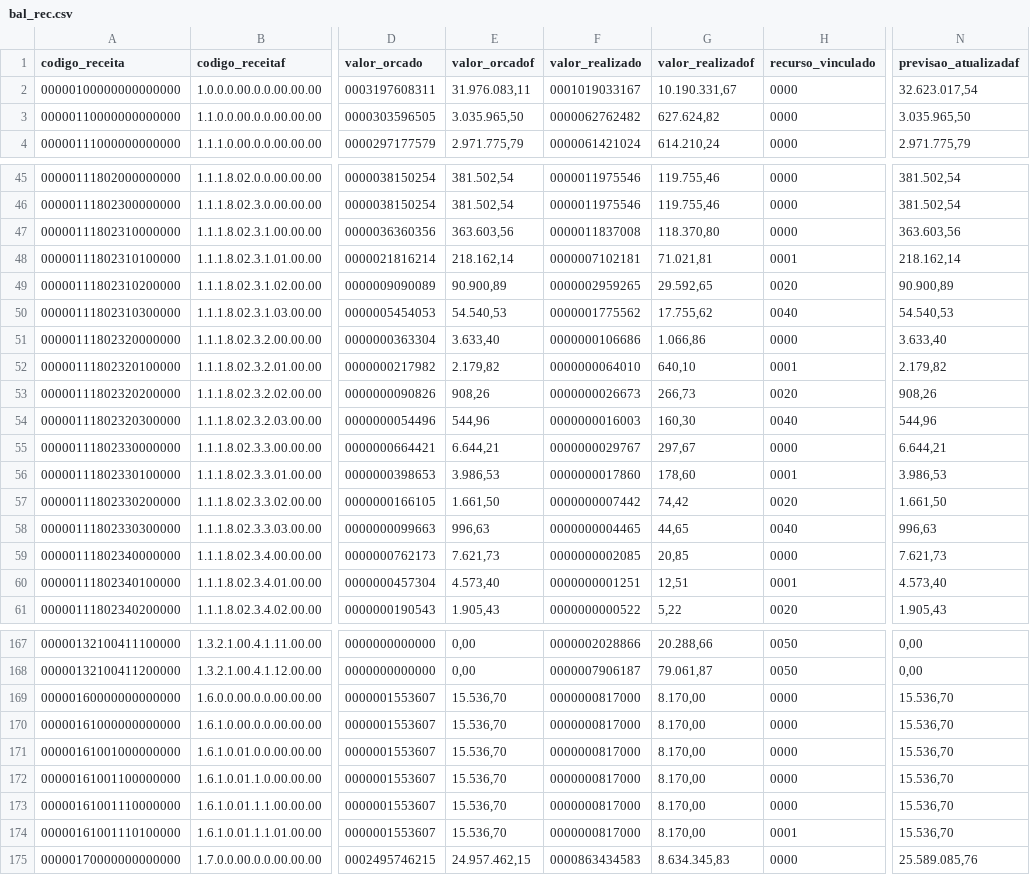
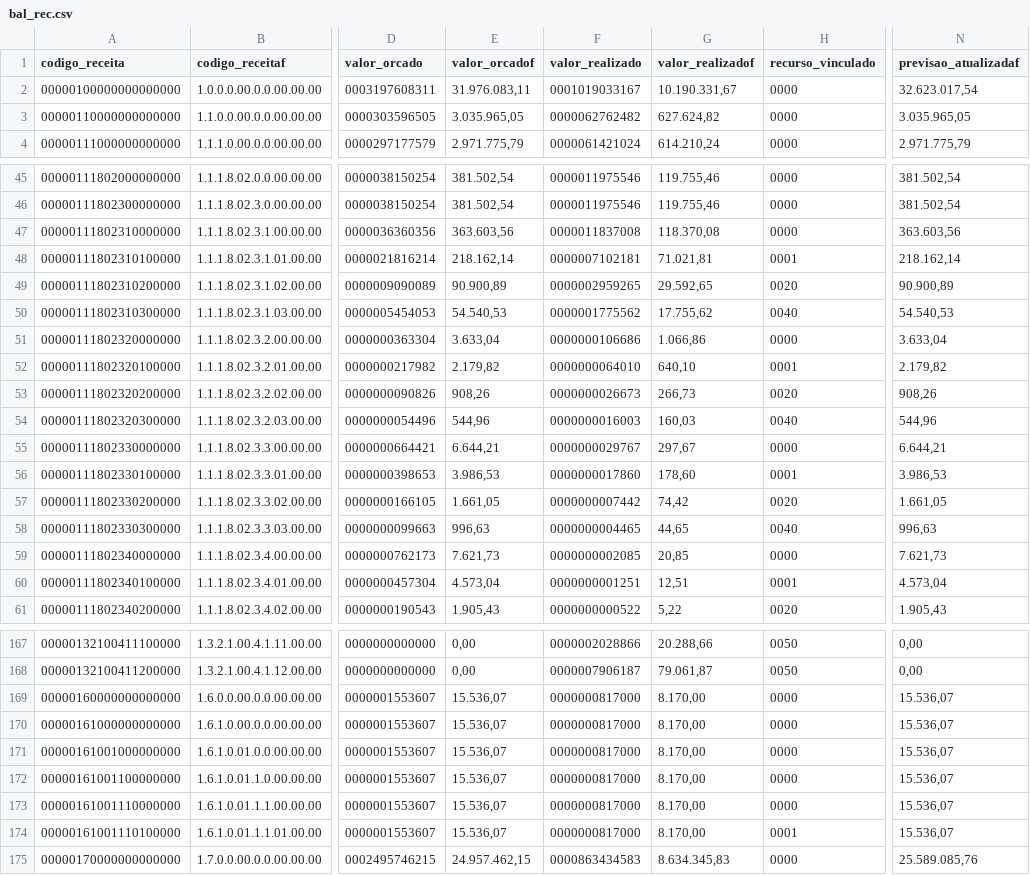
Before and after one commit to everton3x/conversor-pad, a CSV file: test.csv/bal_rec.csv, drawn as a sheet; only a part is shown, gaps mark what is left out; the diff covers the shown part only; the diff names each change by its address in the sheet, - before the commit and + after, or states it on an @@ line.

```diff
--- a/test.csv/bal_rec.csv
+++ b/test.csv/bal_rec.csv
-E3 (valor_orcadof): 3.035.965,50
+E3 (valor_orcadof): 3.035.965,05
-N3 (previsao_atualizadaf): 3.035.965,50
+N3 (previsao_atualizadaf): 3.035.965,05
-G47 (valor_realizadof): 118.370,80
+G47 (valor_realizadof): 118.370,08
-E51 (valor_orcadof): 3.633,40
+E51 (valor_orcadof): 3.633,04
-N51 (previsao_atualizadaf): 3.633,40
+N51 (previsao_atualizadaf): 3.633,04
-G54 (valor_realizadof): 160,30
+G54 (valor_realizadof): 160,03
-E57 (valor_orcadof): 1.661,50
+E57 (valor_orcadof): 1.661,05
-N57 (previsao_atualizadaf): 1.661,50
+N57 (previsao_atualizadaf): 1.661,05
-E60 (valor_orcadof): 4.573,40
+E60 (valor_orcadof): 4.573,04
-N60 (previsao_atualizadaf): 4.573,40
+N60 (previsao_atualizadaf): 4.573,04
-E169:E174 (valor_orcadof): 15.536,70
+E169:E174 (valor_orcadof): 15.536,07
-N169:N174 (previsao_atualizadaf): 15.536,70
+N169:N174 (previsao_atualizadaf): 15.536,07
```
Also changed, not shown: 60 edited cells elsewhere in this file, test.csv/bal_desp.csv, test.csv/bal_ver.csv, 12 other files.
